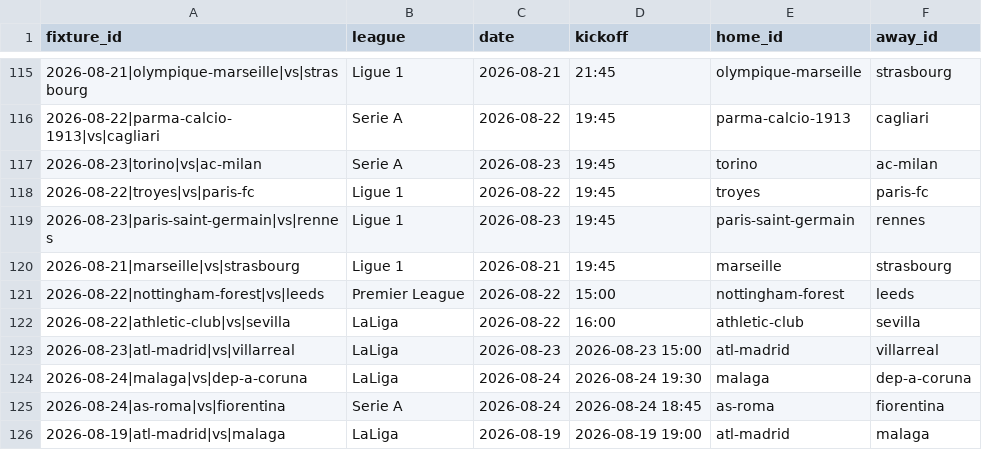
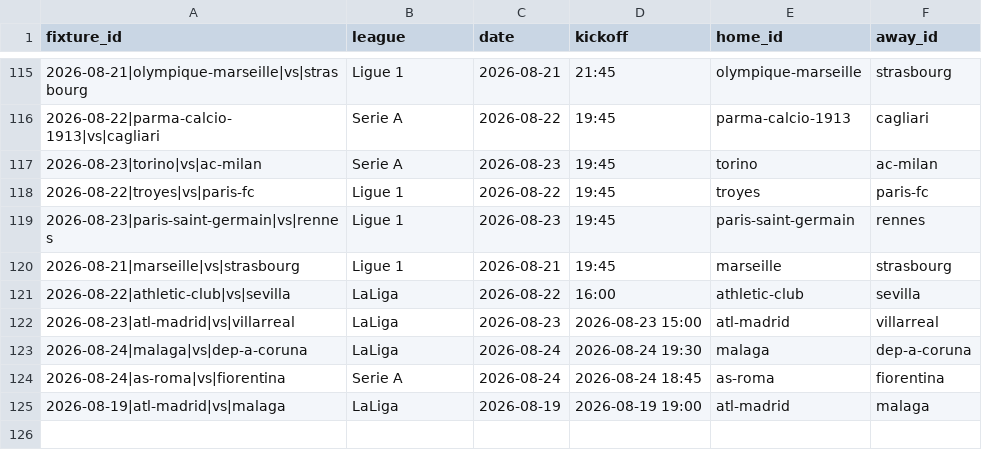
Before and after one commit to temesgen-982/consensus-temp, a CSV file: data/canonical/fixtures.csv, drawn as a sheet; only a part is shown, gaps mark what is left out.

```diff
--- a/data/canonical/fixtures.csv
+++ b/data/canonical/fixtures.csv
@@ -120,3 +120,2 @@ fixture_id,league,date,kickoff,home_id,away_id
 2026-08-21|marseille|vs|strasbourg,Ligue 1,2026-08-21,19:45,marseille,strasbourg
-2026-08-22|nottingham-forest|vs|leeds,Premier League,2026-08-22,15:00,nottingham-forest,leeds
 2026-08-22|athletic-club|vs|sevilla,LaLiga,2026-08-22,16:00,athletic-club,sevilla
```
Also changed, not shown: data/canonical/aliases.csv, data/canonical/review_aliases.csv, 7 other files.
